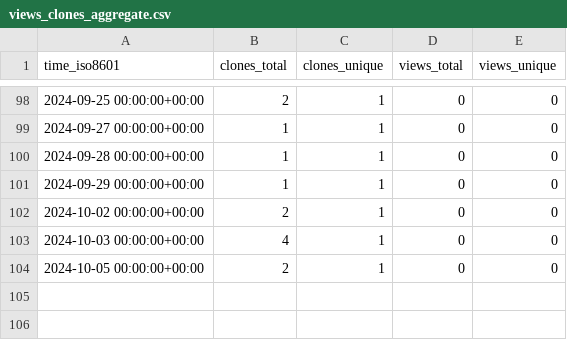
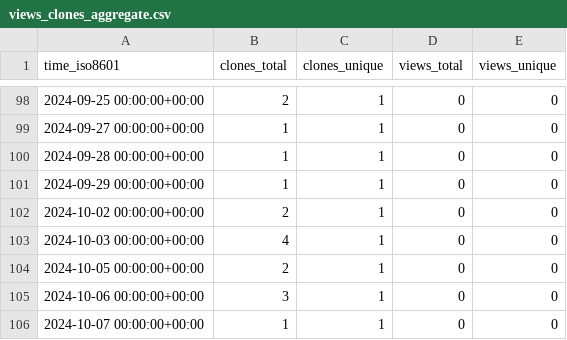
Before and after one commit to OSU-Nowlab/Infer-HiRes, a CSV file: OSU-Nowlab/Infer-HiRes/ghrs-data/views_clones_aggregate.csv, drawn as a sheet; only a part is shown, gaps mark what is left out.

```diff
--- a/OSU-Nowlab/Infer-HiRes/ghrs-data/views_clones_aggregate.csv
+++ b/OSU-Nowlab/Infer-HiRes/ghrs-data/views_clones_aggregate.csv
@@ -104 +104,3 @@ time_iso8601,clones_total,clones_unique,views_total,views_unique
 2024-10-05 00:00:00+00:00,2,1,0,0
+2024-10-06 00:00:00+00:00,3,1,0,0
+2024-10-07 00:00:00+00:00,1,1,0,0
```
Also changed, not shown: 1 other file.
